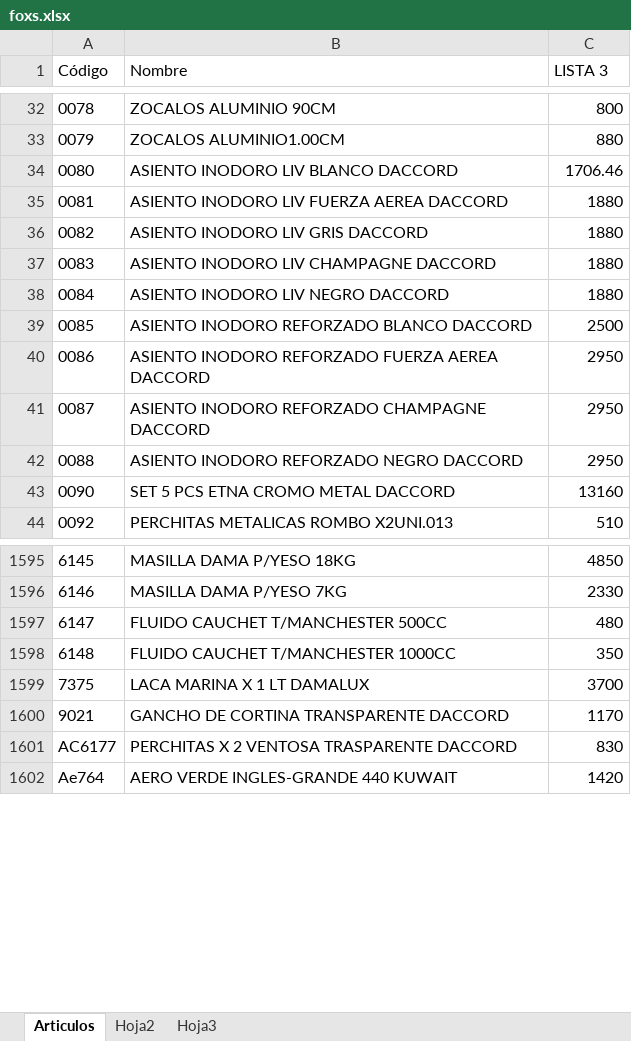
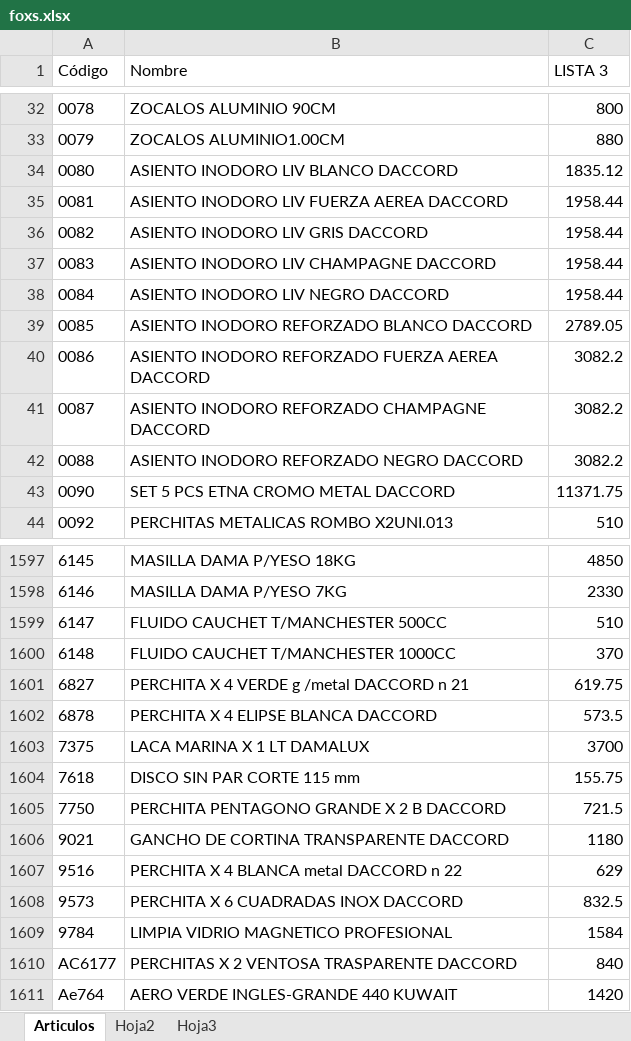
Before and after one commit to jerojimenez17/sanitarios-backend, an Excel workbook: excel-files/foxs.xlsx, sheet Articulos, drawn as a sheet; only a part is shown, gaps mark what is left out; values as stored, in another font and other column widths than the file's, no borders; addresses are those after the commit; the diff covers the shown part only; the diff names each change by its address in the sheet, - before the commit and + after, or states it on an @@ line.

```diff
--- a/excel-files/foxs.xlsx (sheet Articulos)
+++ b/excel-files/foxs.xlsx (sheet Articulos)
-C34 (LISTA 3): 1706.46
+C34 (LISTA 3): 1835.12
-C35:C38 (LISTA 3): 1880
+C35:C38 (LISTA 3): 1958.44
-C39 (LISTA 3): 2500
+C39 (LISTA 3): 2789.05
-C40:C42 (LISTA 3): 2950
+C40:C42 (LISTA 3): 3082.2
-C43 (LISTA 3): 13160
+C43 (LISTA 3): 11371.75
-C1599 (LISTA 3): 480
+C1599 (LISTA 3): 510
-C1600 (LISTA 3): 350
+C1600 (LISTA 3): 370
+row 1601: 6827 | PERCHITA X 4 VERDE g /metal DACCORD n 21 | 619.75
+row 1602: 6878 | PERCHITA X 4 ELIPSE BLANCA DACCORD | 573.5
+row 1604: 7618 | DISCO SIN PAR CORTE 115 mm | 155.75
+row 1605: 7750 | PERCHITA PENTAGONO GRANDE X 2 B DACCORD | 721.5
-C1606 (LISTA 3): 1170
+C1606 (LISTA 3): 1180
+row 1607: 9516 | PERCHITA X 4 BLANCA metal DACCORD n 22 | 629
+row 1608: 9573 | PERCHITA X 6 CUADRADAS INOX DACCORD | 832.5
+row 1609: 9784 | LIMPIA VIDRIO MAGNETICO PROFESIONAL | 1584
-C1610 (LISTA 3): 830
+C1610 (LISTA 3): 840
```
Also changed, not shown: 2 added rows and 210 edited cells elsewhere in this sheet, 3 other files.
